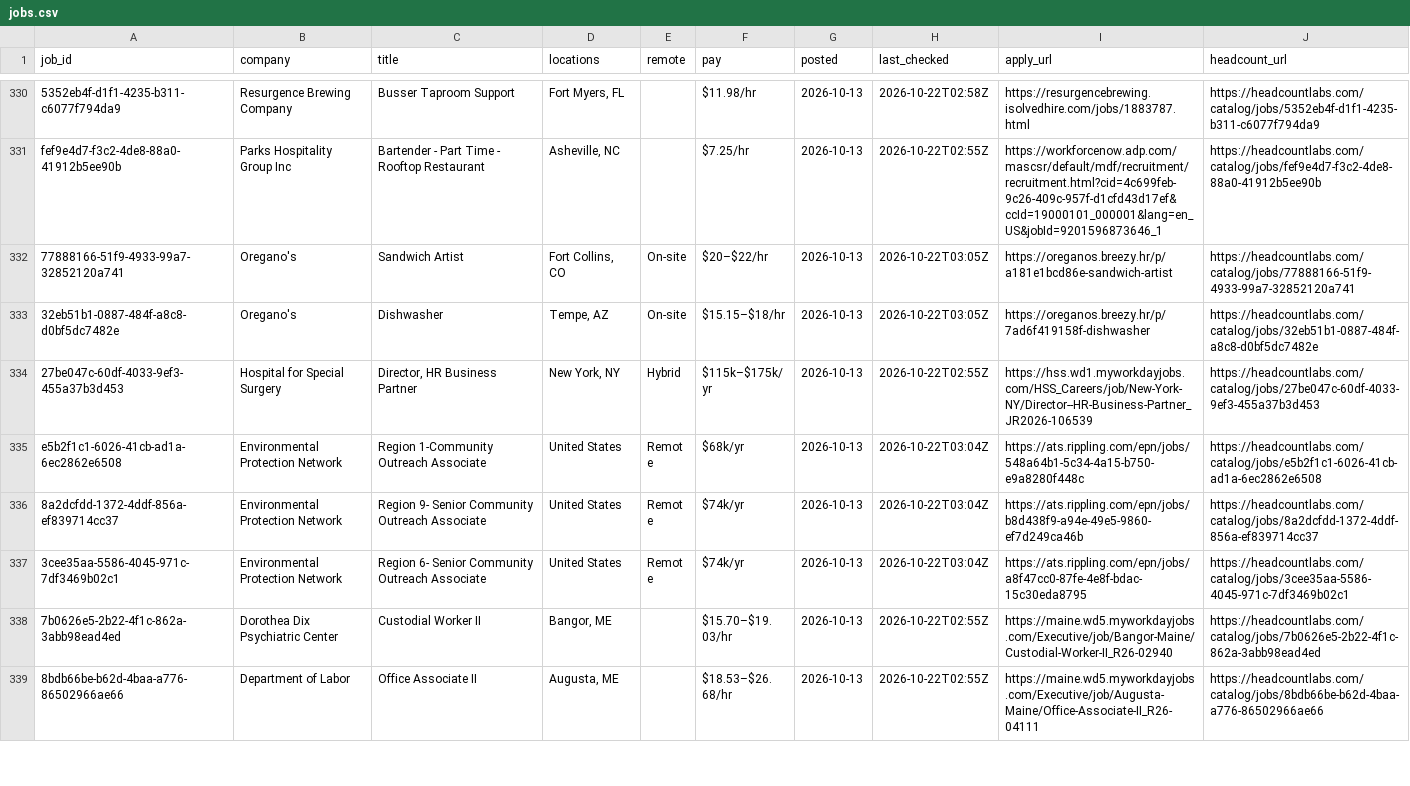
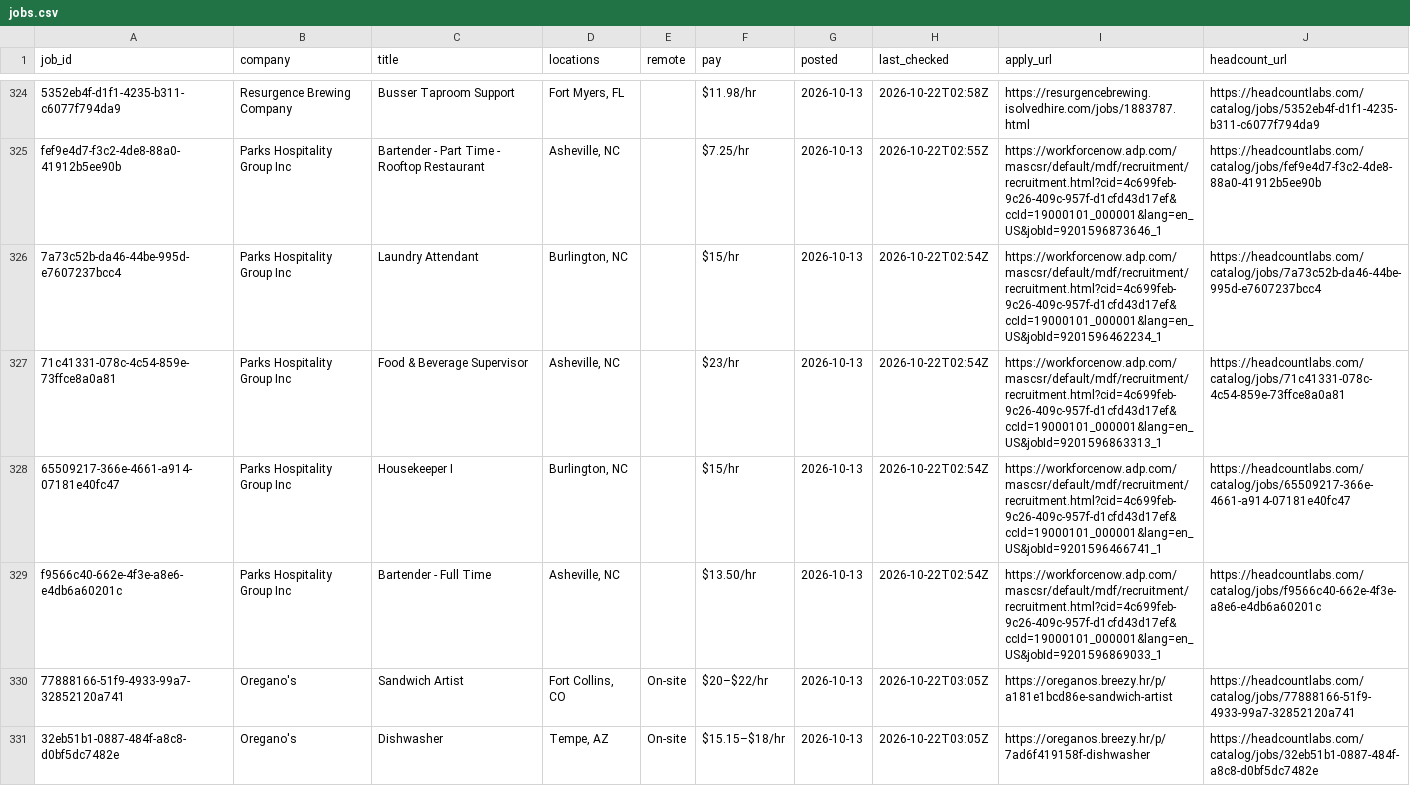
Before and after one commit to HeadcountLabs/pay-transparency-jobs, a CSV file: data/jobs.csv, drawn as a sheet; only a part is shown, gaps mark what is left out; the shorter side is filled out with more unchanged rows; the diff covers the shown part only; the diff names each change by its address in the sheet, - before the commit and + after, or states it on an @@ line.

Commit message:
Update list: 400 open jobs

```diff
--- a/data/jobs.csv
+++ b/data/jobs.csv
+row 326: 7a73c52b-da46-44be-995d-e7607237bcc4 | Parks Hospitality Group Inc | Laundry Attendant | Burlington, NC |  | $15/hr | 2026-10-13 | 2026-10-22T02:54Z | https://workforcenow.adp.com/mascsr/default/mdf/recruitment/recruitment.html?cid=4c699feb-9c26-409c-957f-d1cfd43d17ef&ccId=19000101_000001&lang=en_US&jobId=9201596462234_1 | https://headcountlabs.com/catalog/jobs/7a73c52b-da46-44be-995d-e7607237bcc4
+row 327: 71c41331-078c-4c54-859e-73ffce8a0a81 | Parks Hospitality Group Inc | Food & Beverage Supervisor | Asheville, NC |  | $23/hr | 2026-10-13 | 2026-10-22T02:54Z | https://workforcenow.adp.com/mascsr/default/mdf/recruitment/recruitment.html?cid=4c699feb-9c26-409c-957f-d1cfd43d17ef&ccId=19000101_000001&lang=en_US&jobId=9201596863313_1 | https://headcountlabs.com/catalog/jobs/71c41331-078c-4c54-859e-73ffce8a0a81
+row 328: 65509217-366e-4661-a914-07181e40fc47 | Parks Hospitality Group Inc | Housekeeper I | Burlington, NC |  | $15/hr | 2026-10-13 | 2026-10-22T02:54Z | https://workforcenow.adp.com/mascsr/default/mdf/recruitment/recruitment.html?cid=4c699feb-9c26-409c-957f-d1cfd43d17ef&ccId=19000101_000001&lang=en_US&jobId=9201596466741_1 | https://headcountlabs.com/catalog/jobs/65509217-366e-4661-a914-07181e40fc47
+row 329: f9566c40-662e-4f3e-a8e6-e4db6a60201c | Parks Hospitality Group Inc | Bartender - Full Time | Asheville, NC |  | $13.50/hr | 2026-10-13 | 2026-10-22T02:54Z | https://workforcenow.adp.com/mascsr/default/mdf/recruitment/recruitment.html?cid=4c699feb-9c26-409c-957f-d1cfd43d17ef&ccId=19000101_000001&lang=en_US&jobId=9201596869033_1 | https://headcountlabs.com/catalog/jobs/f9566c40-662e-4f3e-a8e6-e4db6a60201c
```
Also changed, not shown: 6 added rows and 10 removed rows elsewhere in this file, 1 other file.
